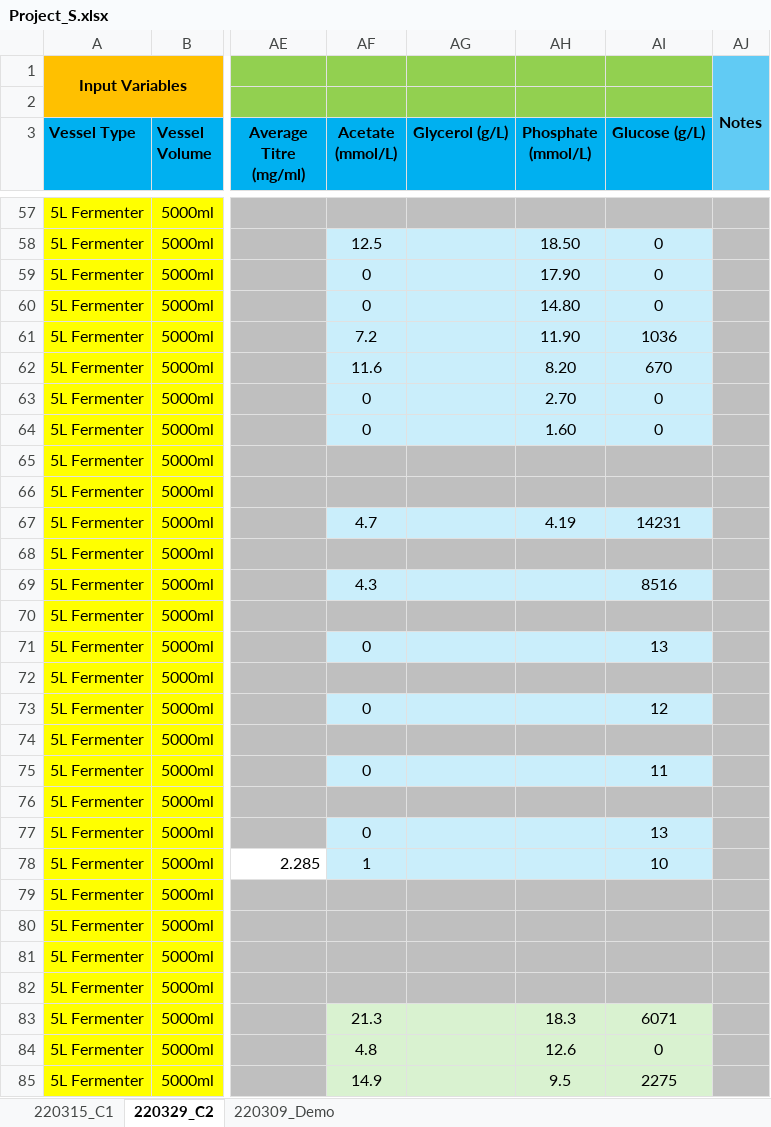
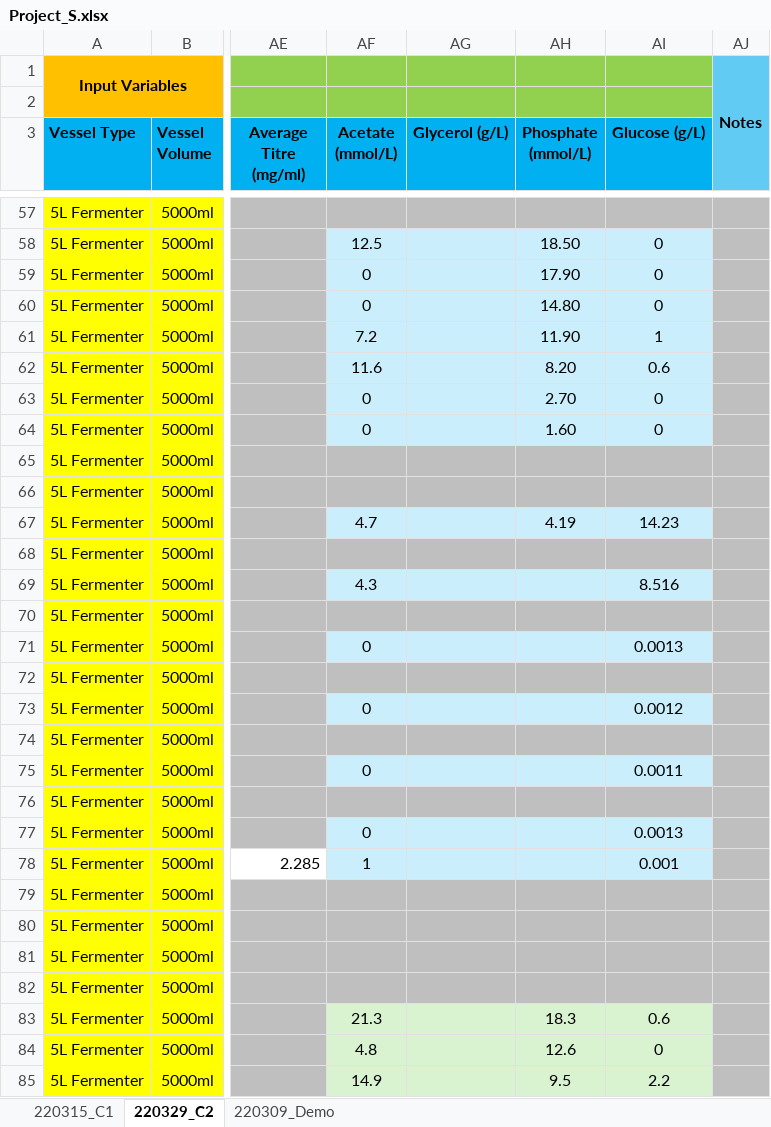
Before and after one commit to obinopaul/protein-optimizer-ML, an Excel workbook: data/raw/Project_S.xlsx, sheet 220329_C2, drawn as a sheet; only a part is shown, gaps mark what is left out; values as stored, in another font and other column widths than the file's, no borders; the diff covers the shown part only; the diff names each change by its address in the sheet, - before the commit and + after, or states it on an @@ line.

Commit message:
fixed glucose unit issues

```diff
--- a/data/raw/Project_S.xlsx (sheet 220329_C2)
+++ b/data/raw/Project_S.xlsx (sheet 220329_C2)
-AI61 (Glucose (g/L)): 1036
+AI61 (Glucose (g/L)): 1
-AI62 (Glucose (g/L)): 670
+AI62 (Glucose (g/L)): 0.6
-AI67 (Glucose (g/L)): 14231
+AI67 (Glucose (g/L)): 14.23
-AI69 (Glucose (g/L)): 8516
+AI69 (Glucose (g/L)): 8.516
-AI71 (Glucose (g/L)): 13
+AI71 (Glucose (g/L)): 0.0013
-AI73 (Glucose (g/L)): 12
+AI73 (Glucose (g/L)): 0.0012
-AI75 (Glucose (g/L)): 11
+AI75 (Glucose (g/L)): 0.0011
-AI77 (Glucose (g/L)): 13
+AI77 (Glucose (g/L)): 0.0013
-AI78 (Glucose (g/L)): 10
+AI78 (Glucose (g/L)): 0.001
-AI83 (Glucose (g/L)): 6071
+AI83 (Glucose (g/L)): 0.6
-AI85 (Glucose (g/L)): 2275
+AI85 (Glucose (g/L)): 2.2
```
Also changed, not shown: 47 edited cells elsewhere in this sheet, 14 other files.
